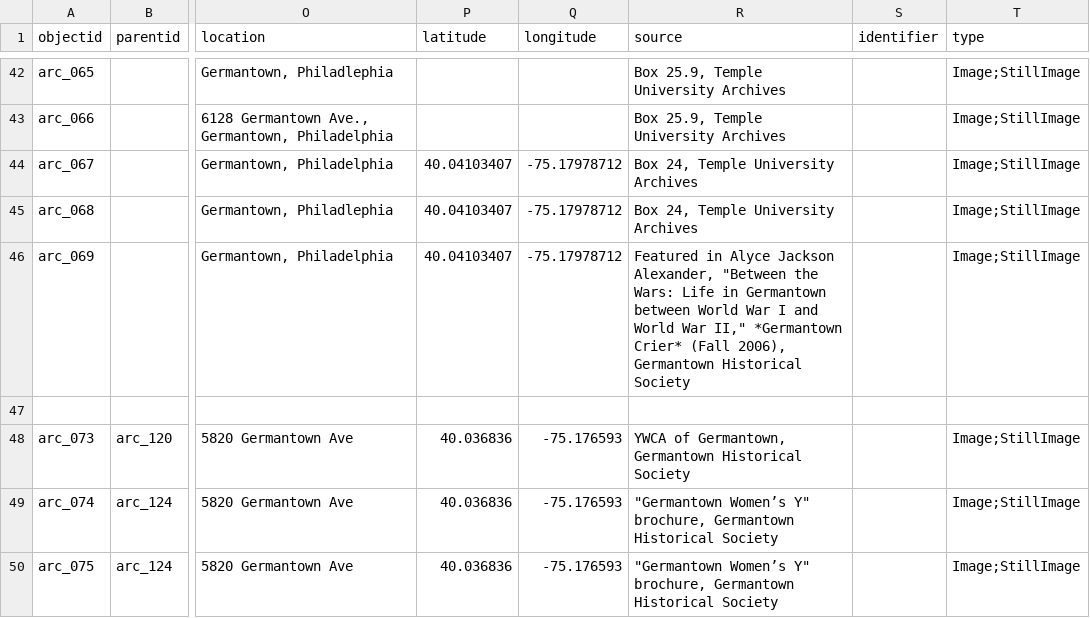
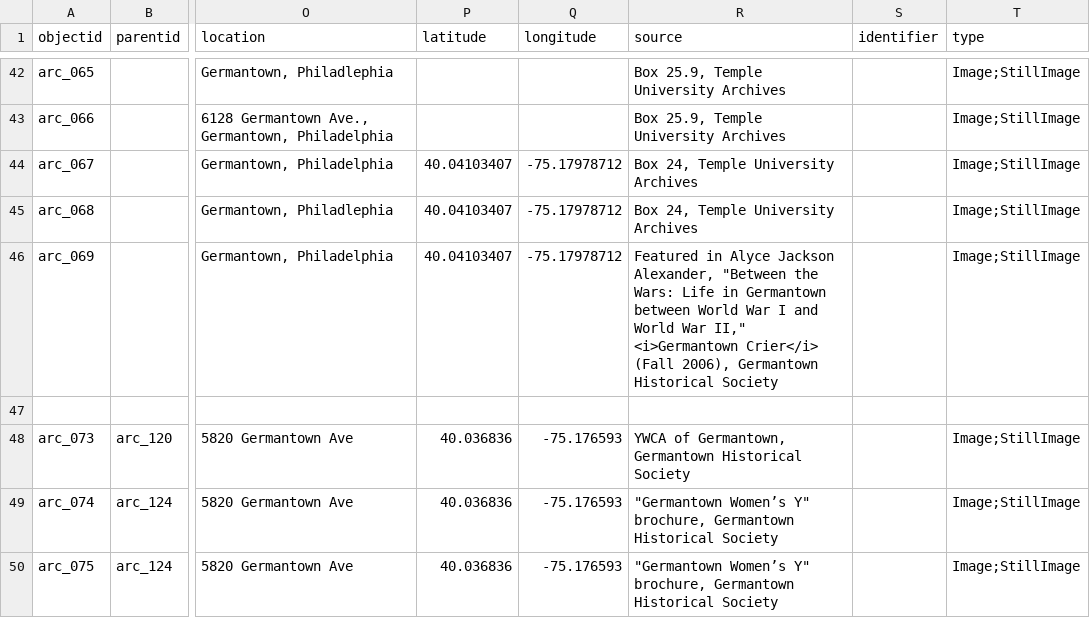
Before and after one commit to digbmc/germantown-y, a CSV file: _data/germantown-y-metadata.csv, drawn as a sheet; only a part is shown, gaps mark what is left out; the diff covers the shown part only; the diff names each change by its address in the sheet, - before the commit and + after, or states it on an @@ line.

```diff
--- a/_data/germantown-y-metadata.csv
+++ b/_data/germantown-y-metadata.csv
-R46 (source): …War II," *Germantown Crier* (Fall 2006),…
+R46 (source): …War II," <i>Germantown Crier</i> (Fall 2006),…
```
Also changed, not shown: 9 edited cells elsewhere in this file, 3 other files.
